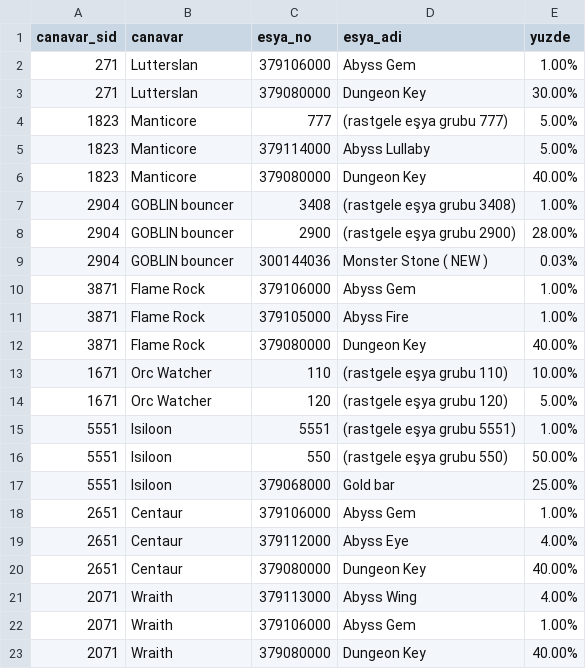
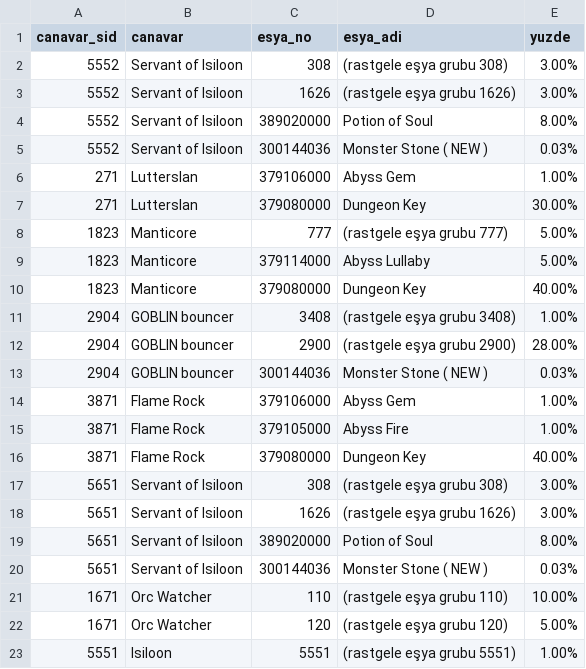
Before and after one commit to kingces7/knightonlinetarayici, a CSV file: harita/Hell Abyss/drop-listesi.csv, drawn as a sheet; only a part is shown; the shorter side is filled out with more unchanged rows; the diff names each change by its address in the sheet, - before the commit and + after, or states it on an @@ line.

```diff
--- a/harita/Hell Abyss/drop-listesi.csv
+++ b/harita/Hell Abyss/drop-listesi.csv
+row 2: 5552 | Servant of Isiloon | 308 | (rastgele eşya grubu 308) | 3.00%
+row 3: 5552 | Servant of Isiloon | 1626 | (rastgele eşya grubu 1626) | 3.00%
+row 4: 5552 | Servant of Isiloon | 389020000 | Potion of Soul | 8.00%
+row 5: 5552 | Servant of Isiloon | 300144036 | Monster Stone ( NEW ) | 0.03%
+row 17: 5651 | Servant of Isiloon | 308 | (rastgele eşya grubu 308) | 3.00%
+row 18: 5651 | Servant of Isiloon | 1626 | (rastgele eşya grubu 1626) | 3.00%
+row 19: 5651 | Servant of Isiloon | 389020000 | Potion of Soul | 8.00%
+row 20: 5651 | Servant of Isiloon | 300144036 | Monster Stone ( NEW ) | 0.03%
```
Also changed, not shown: harita/El Morad Castle/drop-listesi.csv, harita/El Morad Castle/npc-listesi.csv, 54 other files.
